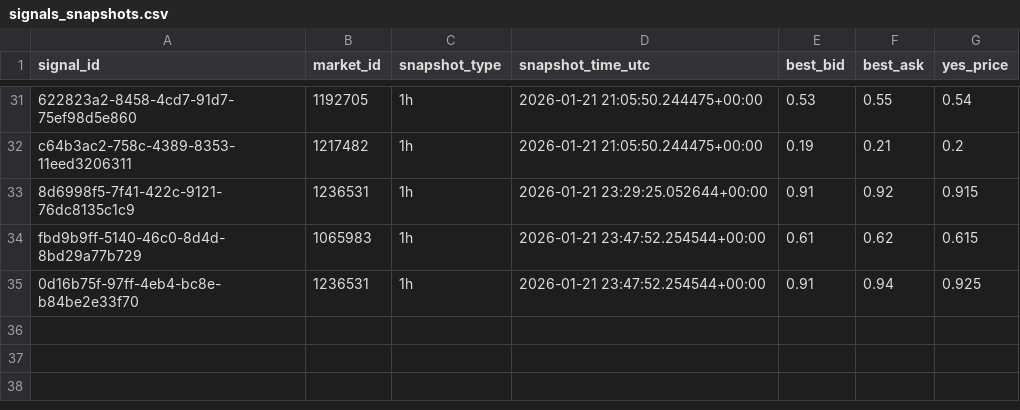
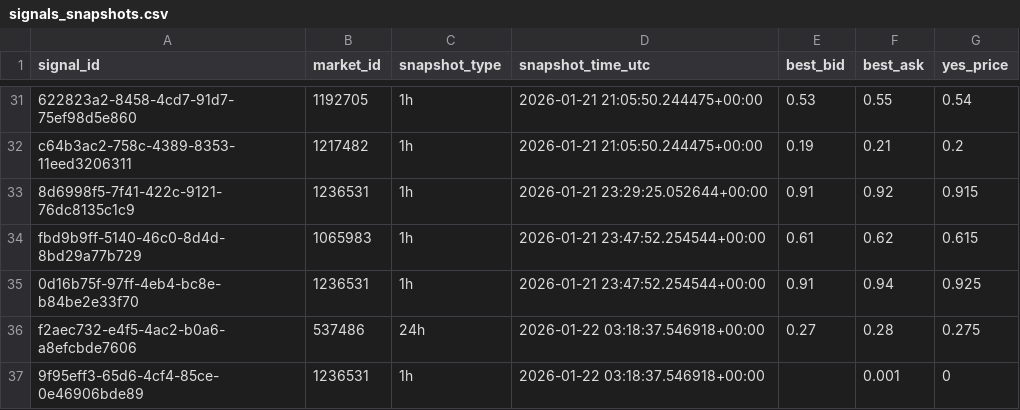
Before and after one commit to arshak-avagyan/fetch_data_test_repo, a CSV file: data/signals_snapshots.csv, drawn as a sheet; only a part is shown, gaps mark what is left out.

Commit message:
Workflow Run
Files changed:
M	data/market_change.csv
M	data/polymarket_flat_markets_t0.csv
M	data/polymarket_flat_markets_t1.csv
M	data/signals.csv
M	data/signals_merged.csv
M	data/signals_snapshots.csv

```diff
--- a/data/signals_snapshots.csv
+++ b/data/signals_snapshots.csv
@@ -35 +35,3 @@ fbd9b9ff-5140-46c0-8d4d-8bd29a77b729,1065983,1h,2026-01-21 23:47:52.254544+00:00
 0d16b75f-97ff-4eb4-bc8e-b84be2e33f70,1236531,1h,2026-01-21 23:47:52.254544+00:00,0.91,0.94,0.925
+f2aec732-e4f5-4ac2-b0a6-a8efcbde7606,537486,24h,2026-01-22 03:18:37.546918+00:00,0.27,0.28,0.275
+9f95eff3-65d6-4cf4-85ce-0e46906bde89,1236531,1h,2026-01-22 03:18:37.546918+00:00,,0.001,0
```
Also changed, not shown: data/signals.csv, data/signals_merged.csv, 1 other file.
